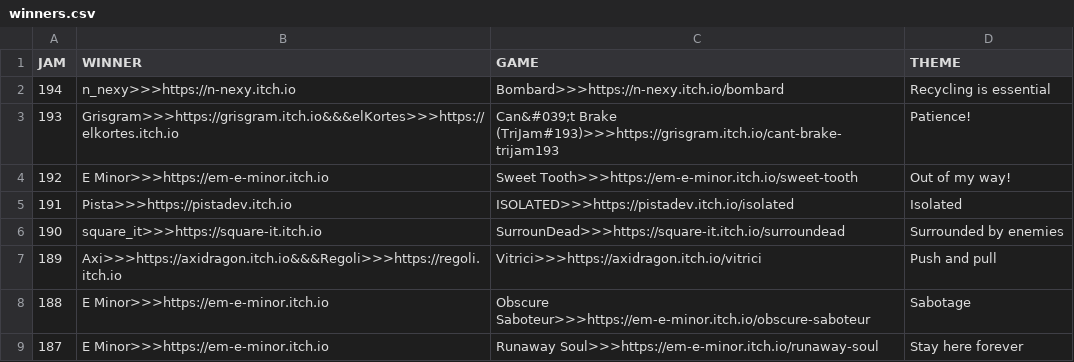
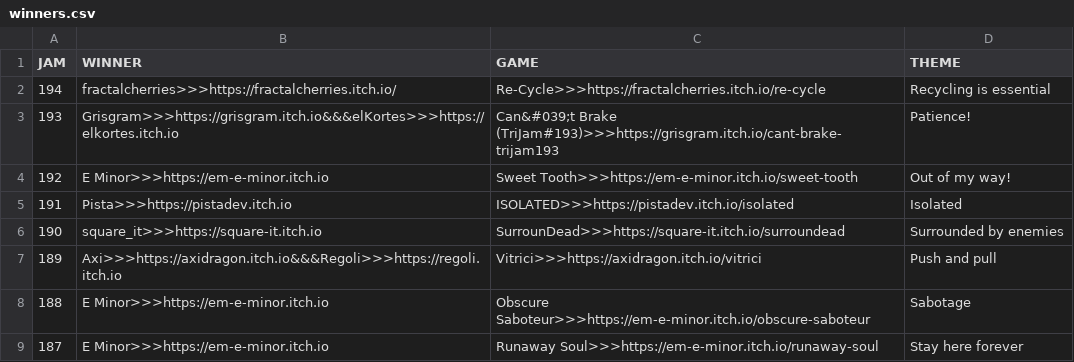
Before and after one commit to ZpeedTube/trijam, a CSV file: docs/data/winners.csv, drawn as a sheet; only a part is shown.

Commit message:
Update winners.csv

```diff
--- a/docs/data/winners.csv
+++ b/docs/data/winners.csv
@@ -1,3 +1,3 @@
 JAM,WINNER,GAME,THEME
-194,n_nexy>>>https://n-nexy.itch.io,Bombard>>>https://n-nexy.itch.io/bombard, Recycling is essential
+194,fractalcherries>>>https://fractalcherries.itch.io/,Re-Cycle>>>https://fractalcherries.itch.io/re-cycle, Recycling is essential
 193,Grisgram>>>https://grisgram.itch.io&&&elKortes>>>https://elkortes.itch.io,Can&#039;t Brake (TriJam#193)>>>https://grisgram.itch.io/cant-brake-trijam193, Patience!
```
